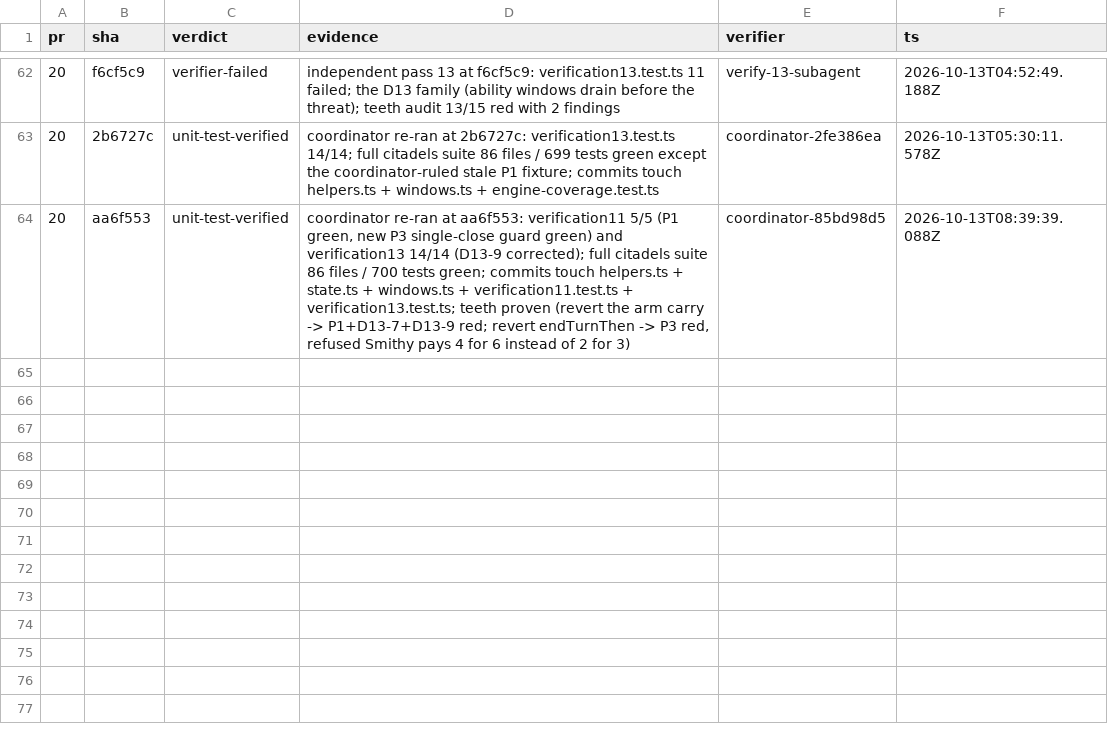
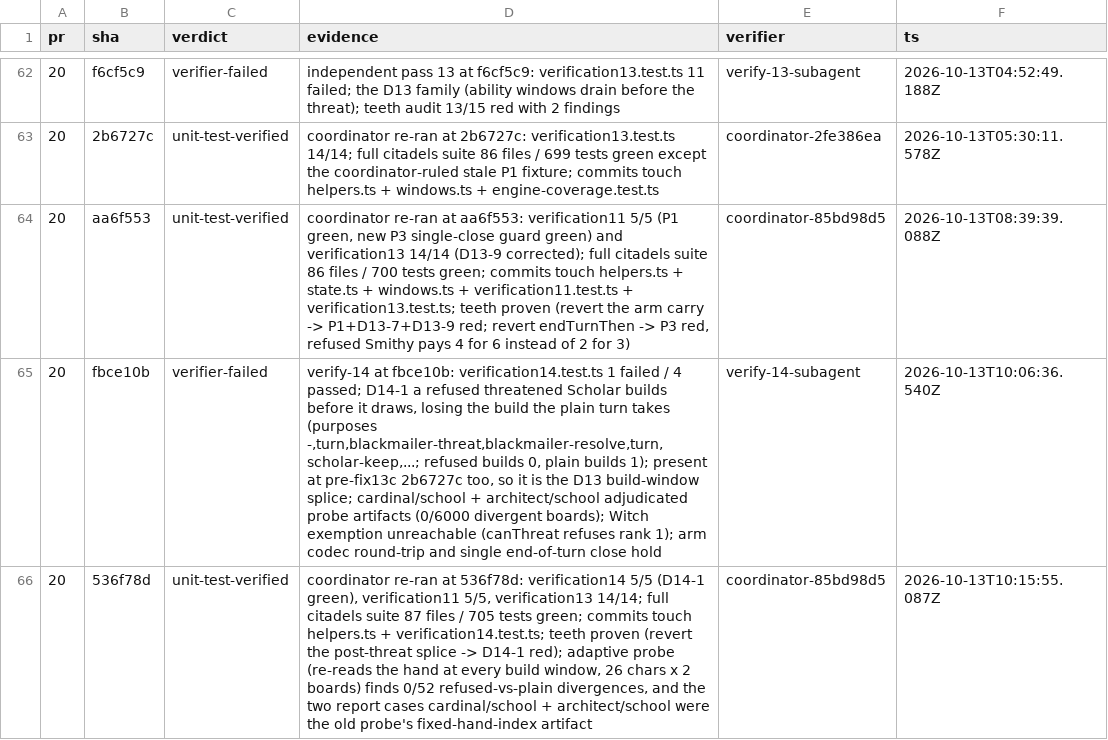
Before and after one commit to falentio/boardgame, a TSV file: orchestrate/citadels/ledger.tsv, drawn as a sheet; only a part is shown, gaps mark what is left out; the diff names each change by its address in the sheet, - before the commit and + after, or states it on an @@ line.

```diff
--- a/orchestrate/citadels/ledger.tsv
+++ b/orchestrate/citadels/ledger.tsv
+row 65: 20 | fbce10b | verifier-failed | verify-14 at fbce10b: verification14.test.ts 1 failed / 4 passed; D14-1 a refused threatened Scholar builds before it draws, losing the build the plain turn takes (purposes -,turn,blackmailer-threat,blackmailer-resolve,turn,scholar-keep,...; refused builds 0, plain builds 1); present at pre-fix13c 2b6727c too, so it is the D13 build-window splice; cardinal/school + architect/school adjudicated probe artifacts (0/6000 divergent boards); Witch exemption unreachable (canThreat refuses rank 1); arm codec round-trip and single end-of-turn close hold | verify-14-subagent | 2026-10-13T10:06:36.540Z
+row 66: 20 | 536f78d | unit-test-verified | coordinator re-ran at 536f78d: verification14 5/5 (D14-1 green), verification11 5/5, verification13 14/14; full citadels suite 87 files / 705 tests green; commits touch helpers.ts + verification14.test.ts; teeth proven (revert the post-threat splice -> D14-1 red); adaptive probe (re-reads the hand at every build window, 26 chars x 2 boards) finds 0/52 refused-vs-plain divergences, and the two report cases cardinal/school + architect/school were the old probe's fixed-hand-index artifact | coordinator-85bd98d5 | 2026-10-13T10:15:55.087Z
```
Also changed, not shown: orchestrate/citadels/decisions.tsv, orchestrate/citadels/units.tsv, 1 other file.
